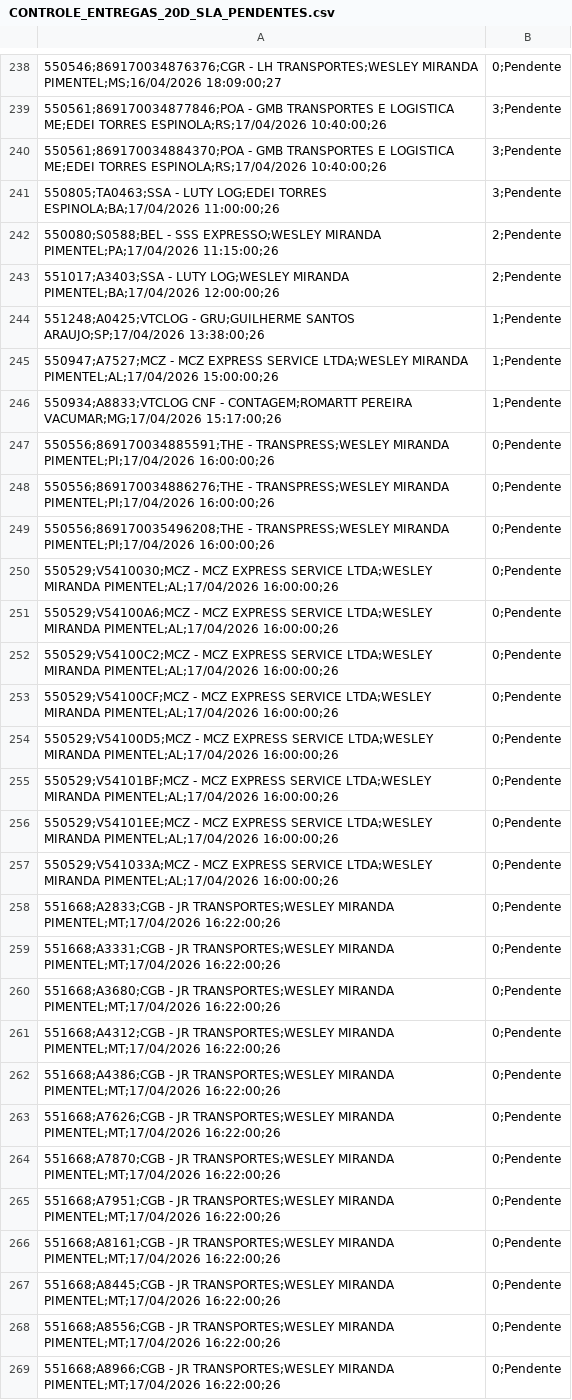
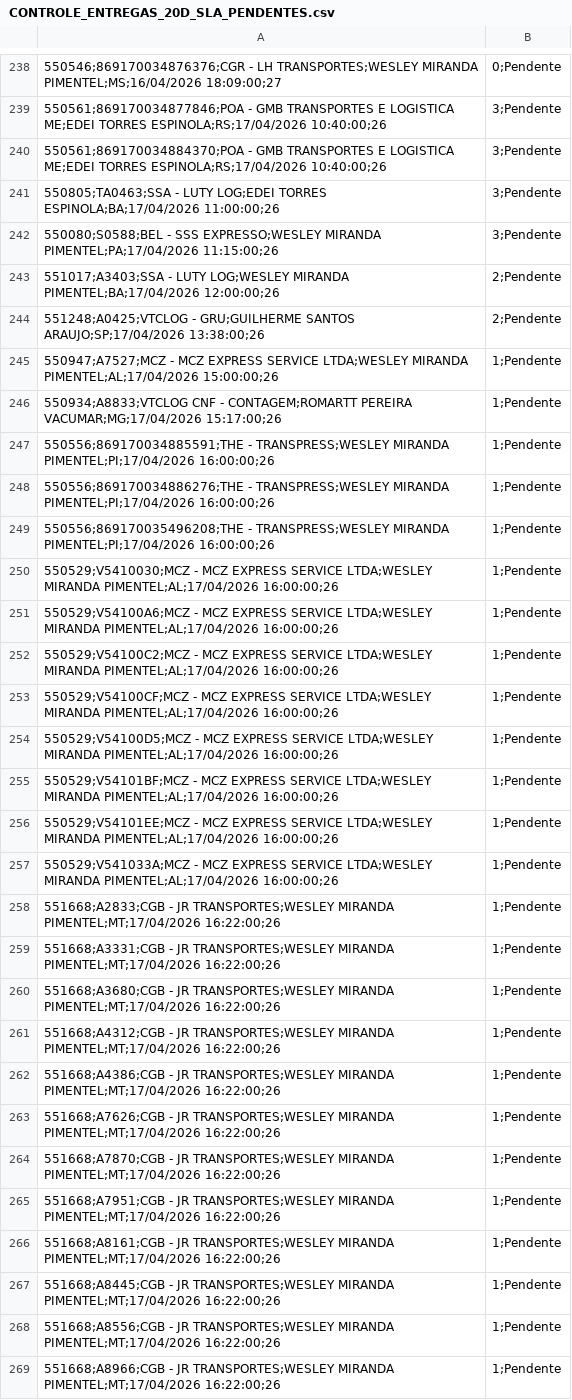
Before and after one commit to luan9753/banco-aura-dashboard, a CSV file: CONTROLE_ENTREGAS_20D_SLA_PENDENTES.csv, drawn as a sheet; only a part is shown, gaps mark what is left out; the diff covers the shown part only.

```diff
--- a/CONTROLE_ENTREGAS_20D_SLA_PENDENTES.csv
+++ b/CONTROLE_ENTREGAS_20D_SLA_PENDENTES.csv
@@ -241,29 +241,29 @@
 550805;TA0463;SSA - LUTY LOG;EDEI TORRES ESPINOLA;BA;17/04/2026 11:00:00;26,3;Pendente
-550080;S0588;BEL - SSS EXPRESSO;WESLEY MIRANDA PIMENTEL;PA;17/04/2026 11:15:00;26,2;Pendente
+550080;S0588;BEL - SSS EXPRESSO;WESLEY MIRANDA PIMENTEL;PA;17/04/2026 11:15:00;26,3;Pendente
 551017;A3403;SSA - LUTY LOG;WESLEY MIRANDA PIMENTEL;BA;17/04/2026 12:00:00;26,2;Pendente
-551248;A0425;VTCLOG - GRU;GUILHERME SANTOS ARAUJO;SP;17/04/2026 13:38:00;26,1;Pendente
+551248;A0425;VTCLOG - GRU;GUILHERME SANTOS ARAUJO;SP;17/04/2026 13:38:00;26,2;Pendente
 550947;A7527;MCZ - MCZ EXPRESS SERVICE LTDA;WESLEY MIRANDA PIMENTEL;AL;17/04/2026 15:00:00;26,1;Pendente
 550934;A8833;VTCLOG CNF - CONTAGEM;ROMARTT PEREIRA VACUMAR;MG;17/04/2026 15:17:00;26,1;Pendente
-550556;869170034885591;THE - TRANSPRESS;WESLEY MIRANDA PIMENTEL;PI;17/04/2026 16:00:00;26,0;Pendente
-550556;869170034886276;THE - TRANSPRESS;WESLEY MIRANDA PIMENTEL;PI;17/04/2026 16:00:00;26,0;Pendente
-550556;869170035496208;THE - TRANSPRESS;WESLEY MIRANDA PIMENTEL;PI;17/04/2026 16:00:00;26,0;Pendente
-550529;V5410030;MCZ - MCZ EXPRESS SERVICE LTDA;WESLEY MIRANDA PIMENTEL;AL;17/04/2026 16:00:00;26,0;Pendente
-550529;V54100A6;MCZ - MCZ EXPRESS SERVICE LTDA;WESLEY MIRANDA PIMENTEL;AL;17/04/2026 16:00:00;26,0;Pendente
-550529;V54100C2;MCZ - MCZ EXPRESS SERVICE LTDA;WESLEY MIRANDA PIMENTEL;AL;17/04/2026 16:00:00;26,0;Pendente
-550529;V54100CF;MCZ - MCZ EXPRESS SERVICE LTDA;WESLEY MIRANDA PIMENTEL;AL;17/04/2026 16:00:00;26,0;Pendente
-550529;V54100D5;MCZ - MCZ EXPRESS SERVICE LTDA;WESLEY MIRANDA PIMENTEL;AL;17/04/2026 16:00:00;26,0;Pendente
-550529;V54101BF;MCZ - MCZ EXPRESS SERVICE LTDA;WESLEY MIRANDA PIMENTEL;AL;17/04/2026 16:00:00;26,0;Pendente
-550529;V54101EE;MCZ - MCZ EXPRESS SERVICE LTDA;WESLEY MIRANDA PIMENTEL;AL;17/04/2026 16:00:00;26,0;Pendente
-550529;V541033A;MCZ - MCZ EXPRESS SERVICE LTDA;WESLEY MIRANDA PIMENTEL;AL;17/04/2026 16:00:00;26,0;Pendente
-551668;A2833;CGB - JR TRANSPORTES;WESLEY MIRANDA PIMENTEL;MT;17/04/2026 16:22:00;26,0;Pendente
-551668;A3331;CGB - JR TRANSPORTES;WESLEY MIRANDA PIMENTEL;MT;17/04/2026 16:22:00;26,0;Pendente
-551668;A3680;CGB - JR TRANSPORTES;WESLEY MIRANDA PIMENTEL;MT;17/04/2026 16:22:00;26,0;Pendente
-551668;A4312;CGB - JR TRANSPORTES;WESLEY MIRANDA PIMENTEL;MT;17/04/2026 16:22:00;26,0;Pendente
-551668;A4386;CGB - JR TRANSPORTES;WESLEY MIRANDA PIMENTEL;MT;17/04/2026 16:22:00;26,0;Pendente
-551668;A7626;CGB - JR TRANSPORTES;WESLEY MIRANDA PIMENTEL;MT;17/04/2026 16:22:00;26,0;Pendente
-551668;A7870;CGB - JR TRANSPORTES;WESLEY MIRANDA PIMENTEL;MT;17/04/2026 16:22:00;26,0;Pendente
-551668;A7951;CGB - JR TRANSPORTES;WESLEY MIRANDA PIMENTEL;MT;17/04/2026 16:22:00;26,0;Pendente
-551668;A8161;CGB - JR TRANSPORTES;WESLEY MIRANDA PIMENTEL;MT;17/04/2026 16:22:00;26,0;Pendente
-551668;A8445;CGB - JR TRANSPORTES;WESLEY MIRANDA PIMENTEL;MT;17/04/2026 16:22:00;26,0;Pendente
-551668;A8556;CGB - JR TRANSPORTES;WESLEY MIRANDA PIMENTEL;MT;17/04/2026 16:22:00;26,0;Pendente
-551668;A8966;CGB - JR TRANSPORTES;WESLEY MIRANDA PIMENTEL;MT;17/04/2026 16:22:00;26,0;Pendente
+550556;869170034885591;THE - TRANSPRESS;WESLEY MIRANDA PIMENTEL;PI;17/04/2026 16:00:00;26,1;Pendente
+550556;869170034886276;THE - TRANSPRESS;WESLEY MIRANDA PIMENTEL;PI;17/04/2026 16:00:00;26,1;Pendente
+550556;869170035496208;THE - TRANSPRESS;WESLEY MIRANDA PIMENTEL;PI;17/04/2026 16:00:00;26,1;Pendente
+550529;V5410030;MCZ - MCZ EXPRESS SERVICE LTDA;WESLEY MIRANDA PIMENTEL;AL;17/04/2026 16:00:00;26,1;Pendente
+550529;V54100A6;MCZ - MCZ EXPRESS SERVICE LTDA;WESLEY MIRANDA PIMENTEL;AL;17/04/2026 16:00:00;26,1;Pendente
+550529;V54100C2;MCZ - MCZ EXPRESS SERVICE LTDA;WESLEY MIRANDA PIMENTEL;AL;17/04/2026 16:00:00;26,1;Pendente
+550529;V54100CF;MCZ - MCZ EXPRESS SERVICE LTDA;WESLEY MIRANDA PIMENTEL;AL;17/04/2026 16:00:00;26,1;Pendente
+550529;V54100D5;MCZ - MCZ EXPRESS SERVICE LTDA;WESLEY MIRANDA PIMENTEL;AL;17/04/2026 16:00:00;26,1;Pendente
+550529;V54101BF;MCZ - MCZ EXPRESS SERVICE LTDA;WESLEY MIRANDA PIMENTEL;AL;17/04/2026 16:00:00;26,1;Pendente
+550529;V54101EE;MCZ - MCZ EXPRESS SERVICE LTDA;WESLEY MIRANDA PIMENTEL;AL;17/04/2026 16:00:00;26,1;Pendente
+550529;V541033A;MCZ - MCZ EXPRESS SERVICE LTDA;WESLEY MIRANDA PIMENTEL;AL;17/04/2026 16:00:00;26,1;Pendente
+551668;A2833;CGB - JR TRANSPORTES;WESLEY MIRANDA PIMENTEL;MT;17/04/2026 16:22:00;26,1;Pendente
+551668;A3331;CGB - JR TRANSPORTES;WESLEY MIRANDA PIMENTEL;MT;17/04/2026 16:22:00;26,1;Pendente
+551668;A3680;CGB - JR TRANSPORTES;WESLEY MIRANDA PIMENTEL;MT;17/04/2026 16:22:00;26,1;Pendente
+551668;A4312;CGB - JR TRANSPORTES;WESLEY MIRANDA PIMENTEL;MT;17/04/2026 16:22:00;26,1;Pendente
+551668;A4386;CGB - JR TRANSPORTES;WESLEY MIRANDA PIMENTEL;MT;17/04/2026 16:22:00;26,1;Pendente
+551668;A7626;CGB - JR TRANSPORTES;WESLEY MIRANDA PIMENTEL;MT;17/04/2026 16:22:00;26,1;Pendente
+551668;A7870;CGB - JR TRANSPORTES;WESLEY MIRANDA PIMENTEL;MT;17/04/2026 16:22:00;26,1;Pendente
+551668;A7951;CGB - JR TRANSPORTES;WESLEY MIRANDA PIMENTEL;MT;17/04/2026 16:22:00;26,1;Pendente
+551668;A8161;CGB - JR TRANSPORTES;WESLEY MIRANDA PIMENTEL;MT;17/04/2026 16:22:00;26,1;Pendente
+551668;A8445;CGB - JR TRANSPORTES;WESLEY MIRANDA PIMENTEL;MT;17/04/2026 16:22:00;26,1;Pendente
+551668;A8556;CGB - JR TRANSPORTES;WESLEY MIRANDA PIMENTEL;MT;17/04/2026 16:22:00;26,1;Pendente
+551668;A8966;CGB - JR TRANSPORTES;WESLEY MIRANDA PIMENTEL;MT;17/04/2026 16:22:00;26,1;Pendente
```
Also changed, not shown: 140 edited cells elsewhere in this file, 1 other file.
